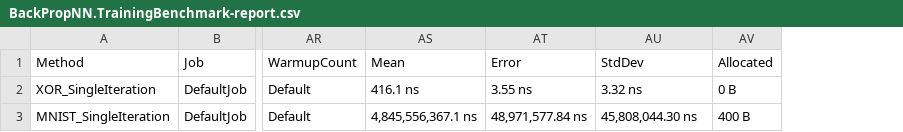
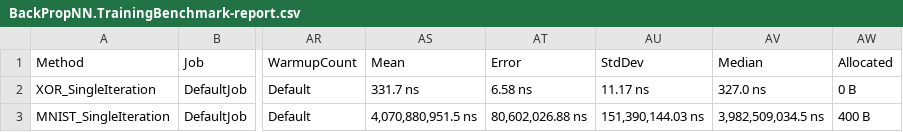
Before and after one commit to fffej/neurons-assemble, a CSV file: BenchmarkDotNet.Artifacts/results/BackPropNN.TrainingBenchmark-report.csv, drawn as a sheet; only a part is shown, gaps mark what is left out; the diff names each change by its address in the sheet, - before the commit and + after, or states it on an @@ line.

```diff
--- a/BenchmarkDotNet.Artifacts/results/BackPropNN.TrainingBenchmark-report.csv
+++ b/BenchmarkDotNet.Artifacts/results/BackPropNN.TrainingBenchmark-report.csv
+column AV, rows 1-3: Median | 327.0 ns | 3,982,509,034.5 ns
-AS2: 416.1 ns
+AS2: 331.7 ns
-AT2: 3.55 ns
+AT2: 6.58 ns
-AU2: 3.32 ns
+AU2: 11.17 ns
-AS3: 4,845,556,367.1 ns
+AS3: 4,070,880,951.5 ns
-AT3: 48,971,577.84 ns
+AT3: 80,602,026.88 ns
-AU3: 45,808,044.30 ns
+AU3: 151,390,144.03 ns
```
Also changed, not shown: 8 other files.
